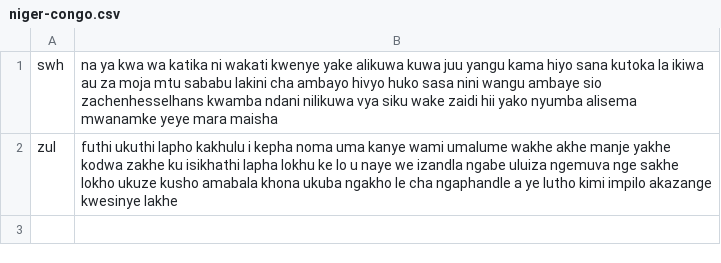
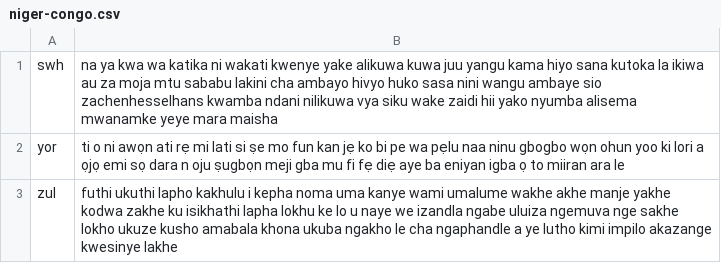
Before and after one commit to programarivm/babylon, a CSV file: dataset/output/alphabet/latin/niger-congo.csv, drawn as a sheet; the diff names each change by its address in the sheet, - before the commit and + after, or states it on an @@ line.

```diff
--- a/dataset/output/alphabet/latin/niger-congo.csv
+++ b/dataset/output/alphabet/latin/niger-congo.csv
+row 2: yor | ti o ni awọn ati rẹ mi lati si ṣe mo fun kan jẹ ko bi pe wa pẹlu naa ninu gbogbo wọn ohun yoo ki lori a ọjọ emi sọ dara n oju ṣugbọn meji gba mu fi fẹ diẹ aye ba eniyan igba ọ to miiran ara le
```
Also changed, not shown: dataset/output/latin-fingerprint.csv, 5 other files.
